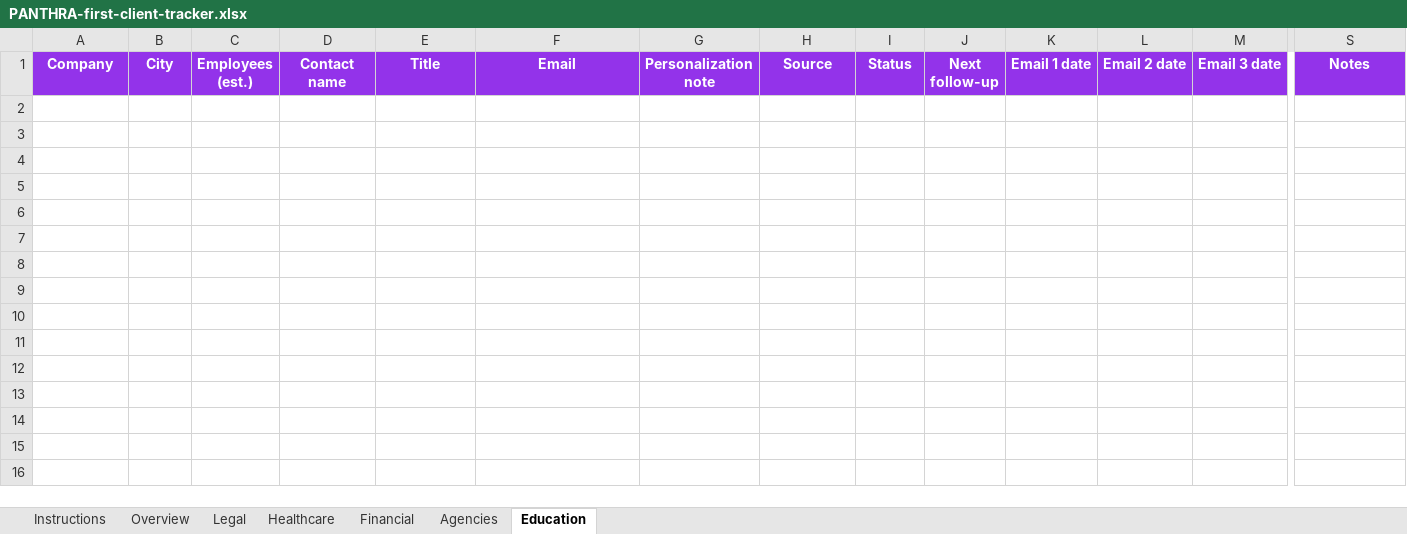
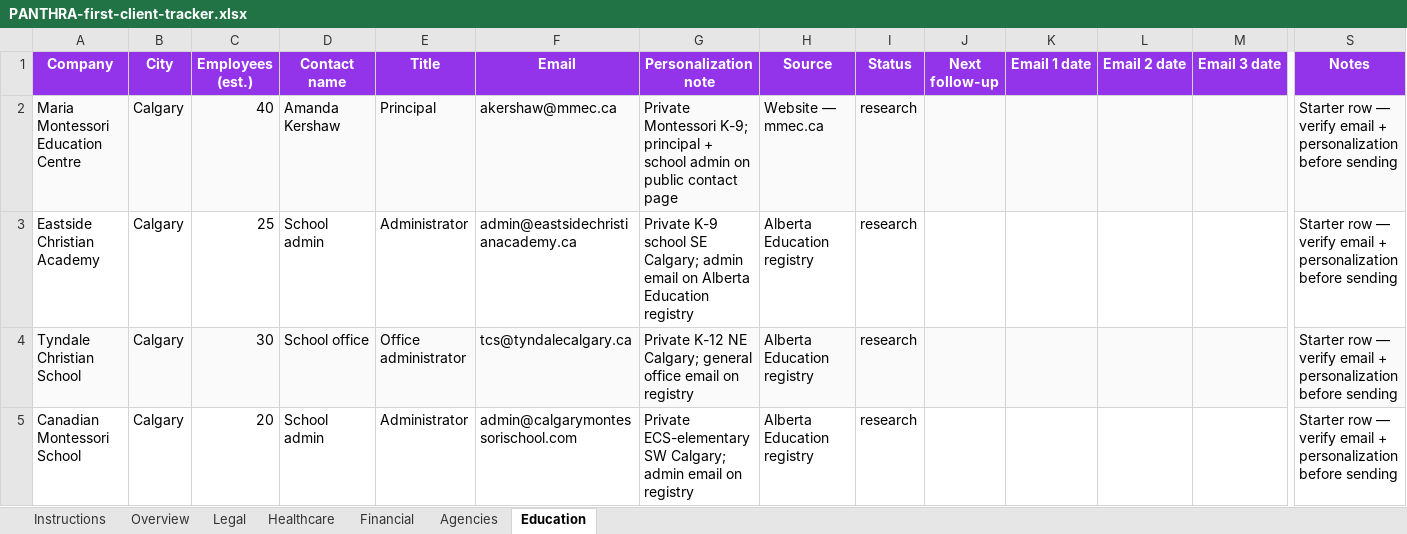
Before and after one commit to gsg47/panthra.ca, an Excel workbook: campaigns/first-client/prospects/PANTHRA-first-client-tracker.xlsx, sheet Education, drawn as a sheet; only a part is shown, gaps mark what is left out; values as stored, in another font and other column widths than the file's, no borders; rows hold the shown columns only; the diff names each change by its address in the sheet, - before the commit and + after, or states it on an @@ line.

```diff
--- a/campaigns/first-client/prospects/PANTHRA-first-client-tracker.xlsx (sheet Education)
+++ b/campaigns/first-client/prospects/PANTHRA-first-client-tracker.xlsx (sheet Education)
+row 2: Maria Montessori Education Centre | Calgary | 40 | Amanda Kershaw | Principal | akershaw@mmec.ca | Private Montessori K-9; principal + school admin on public contact page | Website — mmec.ca | research |  |  |  |  | Starter row — verify email + personalization before sending
+row 3: Eastside Christian Academy | Calgary | 25 | School admin | Administrator | admin@eastsidechristianacademy.ca | Private K-9 school SE Calgary; admin email on Alberta Education registry | Alberta Education registry | research |  |  |  |  | Starter row — verify email + personalization before sending
+row 4: Tyndale Christian School | Calgary | 30 | School office | Office administrator | tcs@tyndalecalgary.ca | Private K-12 NE Calgary; general office email on registry | Alberta Education registry | research |  |  |  |  | Starter row — verify email + personalization before sending
+row 5: Canadian Montessori School | Calgary | 20 | School admin | Administrator | admin@calgarymontessorischool.com | Private ECS-elementary SW Calgary; admin email on registry | Alberta Education registry | research |  |  |  |  | Starter row — verify email + personalization before sending
```
Also changed, not shown: sheet Legal, sheet Financial, sheet Healthcare, sheet Agencies, sheet Instructions.
